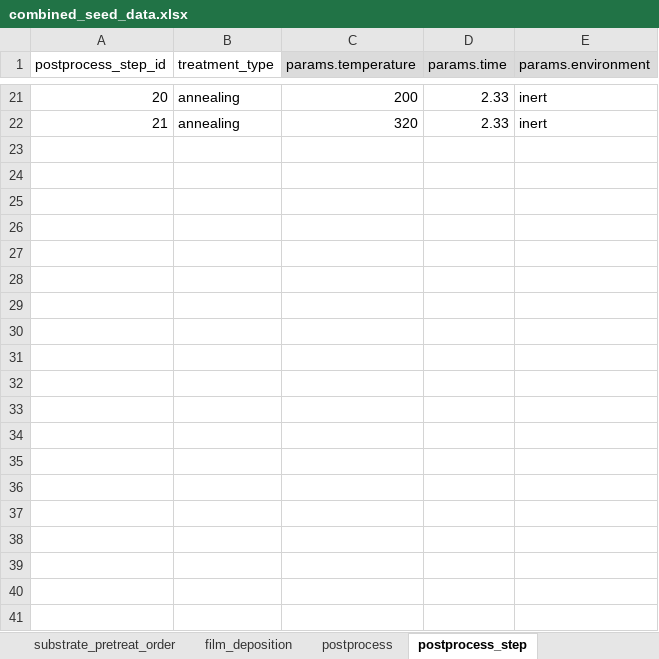
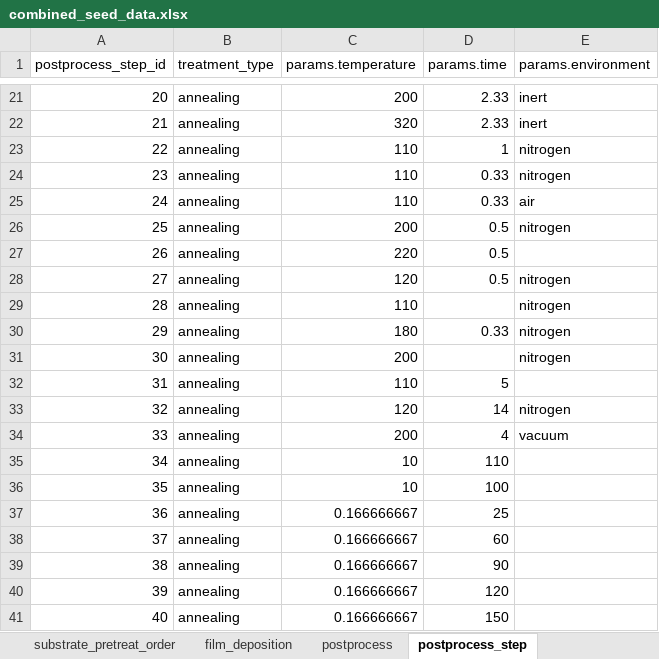
Before and after one commit to aaronliu64/ofet-db, an Excel workbook: db_feed/combined/combined_seed_data.xlsx, sheet postprocess_step, drawn as a sheet; only a part is shown, gaps mark what is left out; values as stored, in another font and other column widths than the file's, no borders; the diff covers the shown part only; the diff names each change by its address in the sheet, - before the commit and + after, or states it on an @@ line.

```diff
--- a/db_feed/combined/combined_seed_data.xlsx (sheet postprocess_step)
+++ b/db_feed/combined/combined_seed_data.xlsx (sheet postprocess_step)
-C1:E1 fill: #DBDBDB
+C1:E1 fill: none
+row 23: 22 | annealing | 110 | 1 | nitrogen
+row 24: 23 | annealing | 110 | 0.33 | nitrogen
+row 25: 24 | annealing | 110 | 0.33 | air
+row 26: 25 | annealing | 200 | 0.5 | nitrogen
+row 27: 26 | annealing | 220 | 0.5
+row 28: 27 | annealing | 120 | 0.5 | nitrogen
+row 29: 28 | annealing | 110 |  | nitrogen
+row 30: 29 | annealing | 180 | 0.33 | nitrogen
+row 31: 30 | annealing | 200 |  | nitrogen
+row 32: 31 | annealing | 110 | 5
+row 33: 32 | annealing | 120 | 14 | nitrogen
+row 34: 33 | annealing | 200 | 4 | vacuum
+row 35: 34 | annealing | 10 | 110
+row 36: 35 | annealing | 10 | 100
+row 37: 36 | annealing | 0.166666667 | 25
+row 38: 37 | annealing | 0.166666667 | 60
+row 39: 38 | annealing | 0.166666667 | 90
+row 40: 39 | annealing | 0.166666667 | 120
+row 41: 40 | annealing | 0.166666667 | 150
```
Also changed, not shown: 12 added rows elsewhere in this sheet, sheet final_formatted, sheet film_deposition, sheet ofet_process, sheet sample, sheet postprocess_order, sheet postprocess, 1 more sheet, db_feed/DPPDTT/DPPDTT_dataset_feed_D6_ALcopy.xlsx, 1 other file.
